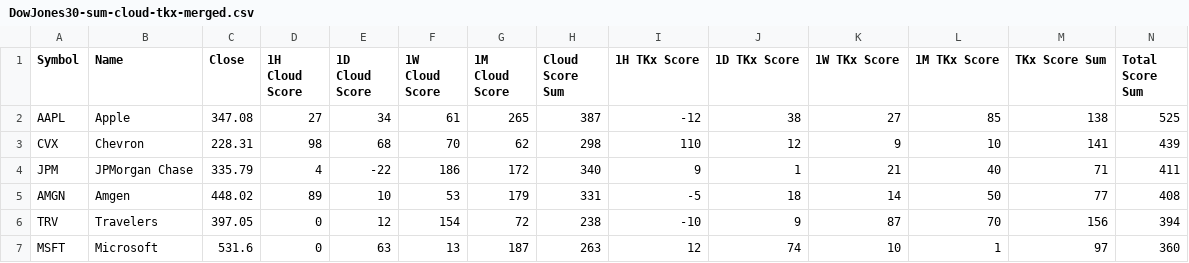
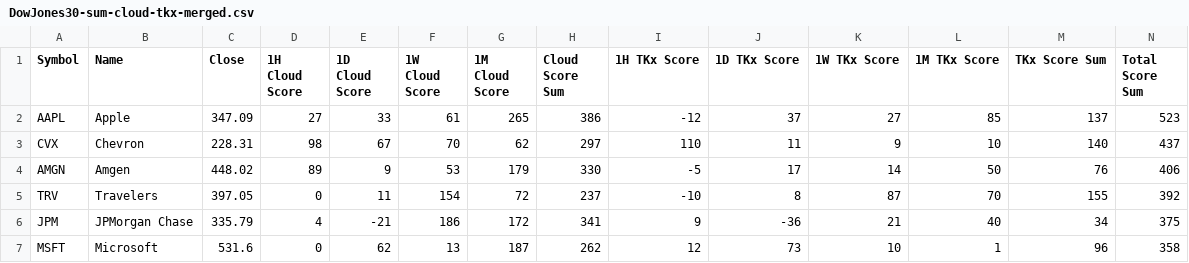
Before and after one commit to harryguiacorn/Ichimoku-Cloud-Signal-Python, a CSV file: output/sum/DowJones30-sum-cloud-tkx-merged.csv, drawn as a sheet; only a part is shown; the diff covers the shown part only.

```diff
--- a/output/sum/DowJones30-sum-cloud-tkx-merged.csv
+++ b/output/sum/DowJones30-sum-cloud-tkx-merged.csv
@@ -1,7 +1,7 @@
 Symbol,Name,Close,1H Cloud Score,1D Cloud Score,1W Cloud Score,1M Cloud Score,Cloud Score Sum,1H TKx Score,1D TKx Score,1W TKx Score,1M TKx Score,TKx Score Sum,Total Score Sum
-AAPL,Apple,347.08,27,34,61,265,387,-12,38,27,85,138,525
-CVX,Chevron,228.31,98,68,70,62,298,110,12,9,10,141,439
-JPM,JPMorgan Chase,335.79,4,-22,186,172,340,9,1,21,40,71,411
-AMGN,Amgen,448.02,89,10,53,179,331,-5,18,14,50,77,408
-TRV,Travelers,397.05,0,12,154,72,238,-10,9,87,70,156,394
-MSFT,Microsoft,531.6,0,63,13,187,263,12,74,10,1,97,360
+AAPL,Apple,347.09,27,33,61,265,386,-12,37,27,85,137,523
+CVX,Chevron,228.31,98,67,70,62,297,110,11,9,10,140,437
+AMGN,Amgen,448.02,89,9,53,179,330,-5,17,14,50,76,406
+TRV,Travelers,397.05,0,11,154,72,237,-10,8,87,70,155,392
+JPM,JPMorgan Chase,335.79,4,-21,186,172,341,9,-36,21,40,34,375
+MSFT,Microsoft,531.6,0,62,13,187,262,12,73,10,1,96,358
```
Also changed, not shown: 106 edited cells elsewhere in this file, output/sum/DowJones30-chikou-merged.csv, 5 other files.
